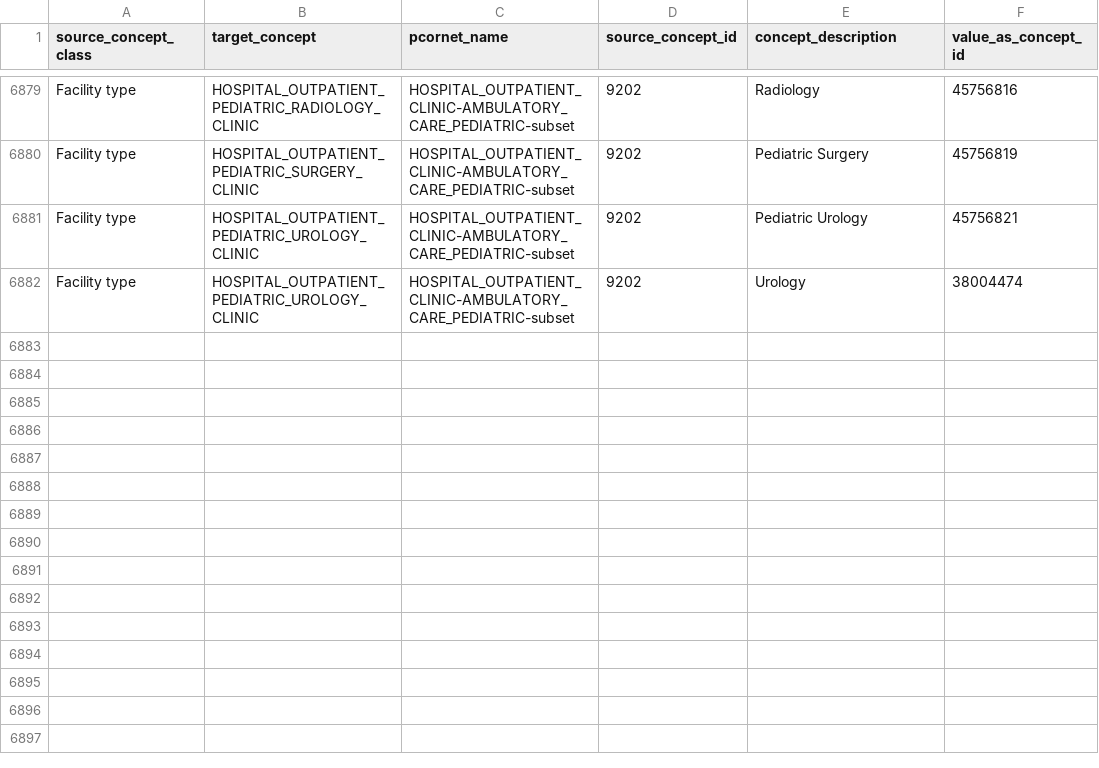
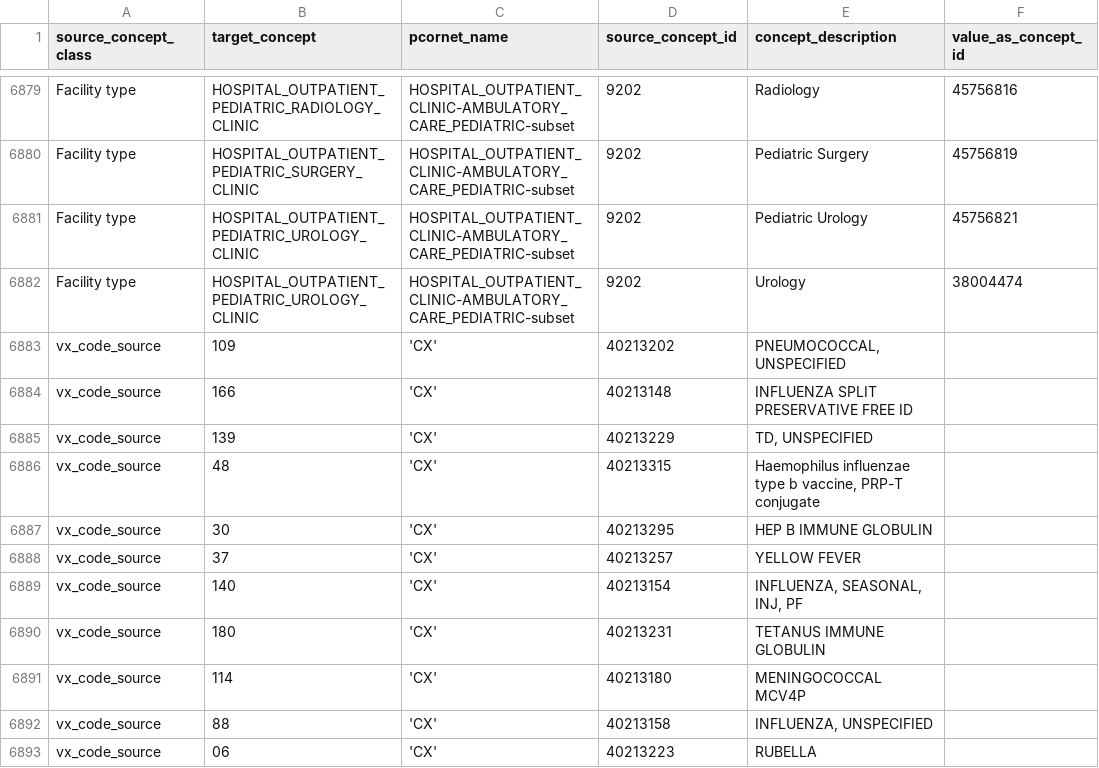
Before and after one commit to PEDSnet/pedsnetcdm_to_pcornetcdm, a CSV file: v4.4_to_v6.0/sql_etl/data/concept_map.csv, drawn as a sheet; only a part is shown, gaps mark what is left out; the diff covers the shown part only.

```diff
--- a/v4.4_to_v6.0/sql_etl/data/concept_map.csv
+++ b/v4.4_to_v6.0/sql_etl/data/concept_map.csv
@@ -6882 +6882,12 @@ Facility type,HOSPITAL_OUTPATIENT_PEDIATRIC_UROLOGY_CLINIC,HOSPITAL_OUTPATIENT_C
 Facility type,HOSPITAL_OUTPATIENT_PEDIATRIC_UROLOGY_CLINIC,HOSPITAL_OUTPATIENT_CLINIC-AMBULATORY_CARE_PEDIATRIC-subset,9202,Urology,38004474
+vx_code_source, 109, 'CX' , 40213202, "PNEUMOCOCCAL, UNSPECIFIED" , ,
+vx_code_source, 166, 'CX' , 40213148, "INFLUENZA SPLIT PRESERVATIVE FREE ID", ,
+vx_code_source, 139, 'CX' , 40213229, "TD, UNSPECIFIED", ,
+vx_code_source, 48, 'CX', 40213315, "Haemophilus influenzae type b vaccine, PRP-T conjugate", ,
+vx_code_source, 30, 'CX', 40213295, "HEP B IMMUNE GLOBULIN", ,
+vx_code_source, 37, 'CX', 40213257, "YELLOW FEVER", ,
+vx_code_source, 140, 'CX', 40213154, "INFLUENZA, SEASONAL, INJ, PF", ,
+vx_code_source, 180, 'CX', 40213231, "TETANUS IMMUNE GLOBULIN", ,
+vx_code_source, 114, 'CX', 40213180, "MENINGOCOCCAL MCV4P", ,
+vx_code_source, 88, 'CX', 40213158, "INFLUENZA, UNSPECIFIED", ,
+vx_code_source, 06, 'CX', 40213223, "RUBELLA", ,
```
Also changed, not shown: 11 added rows and 1 edited cell elsewhere in this file, 1 other file.
